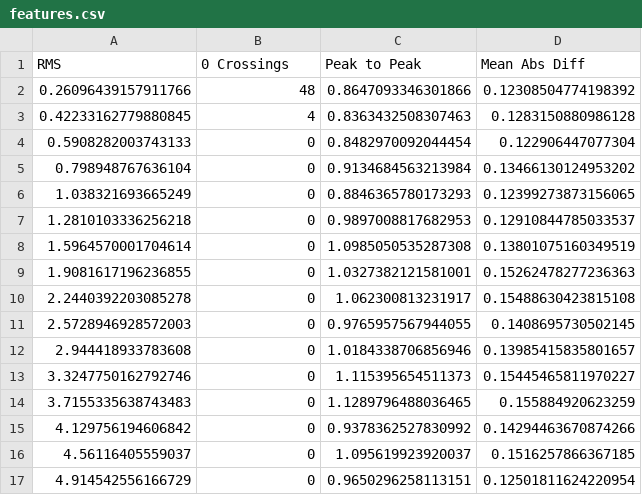
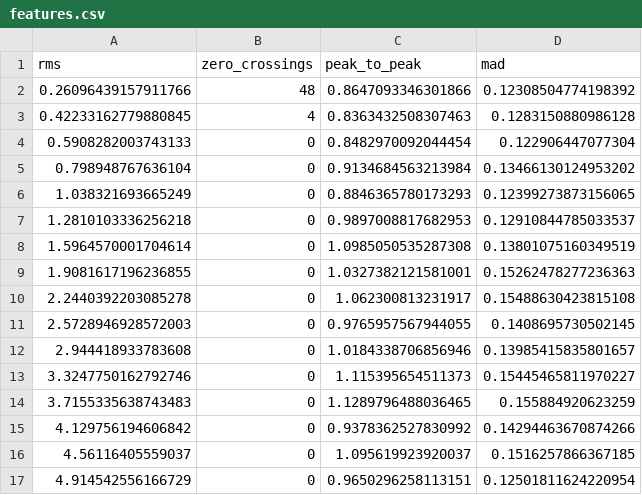
Before and after one commit to AdamKodithuwakku/eet24, a CSV file: Session 1/assignment/data/features.csv, drawn as a sheet.

```diff
--- a/Session 1/assignment/data/features.csv
+++ b/Session 1/assignment/data/features.csv
@@ -1,2 +1,2 @@
-RMS,0 Crossings,Peak to Peak,Mean Abs Diff
+rms,zero_crossings,peak_to_peak,mad
 0.26096439157911766,48,0.8647093346301866,0.12308504774198392
```
Also changed, not shown: 1 other file.
